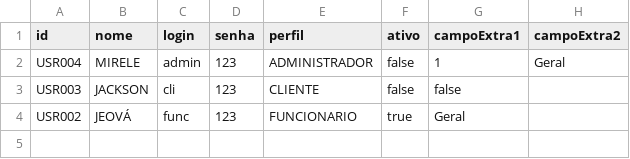
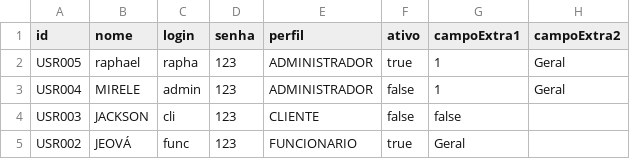
Before and after one commit to pabkaua/Sistema-alugueis, a CSV file: dados/usuarios.csv, drawn as a sheet; the diff names each change by its address in the sheet, - before the commit and + after, or states it on an @@ line.

Commit message:
feat: adiciona perfil de admin rapha

```diff
--- a/dados/usuarios.csv
+++ b/dados/usuarios.csv
+row 2: USR005 | raphael | rapha | 123 | ADMINISTRADOR | true | 1 | Geral
```
